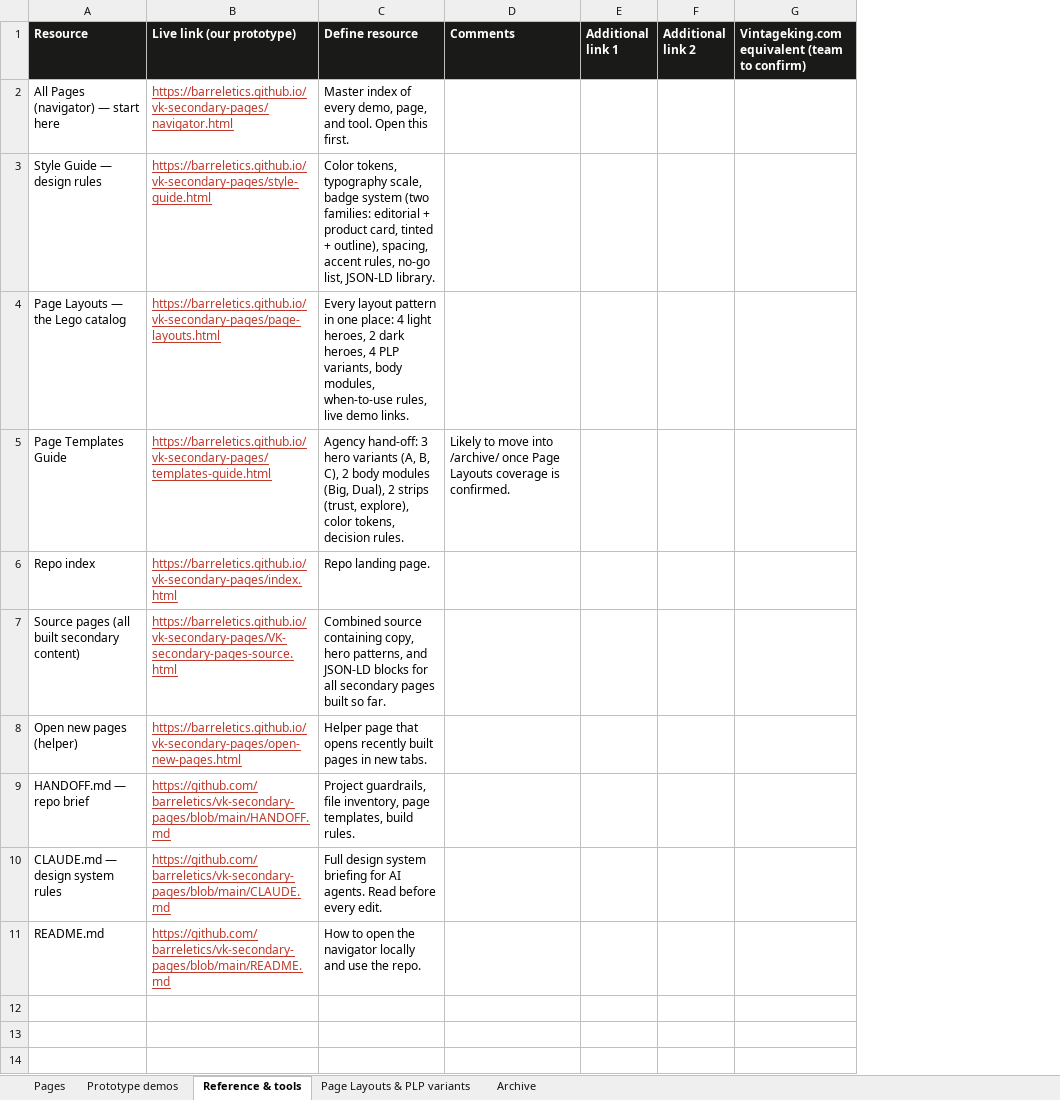
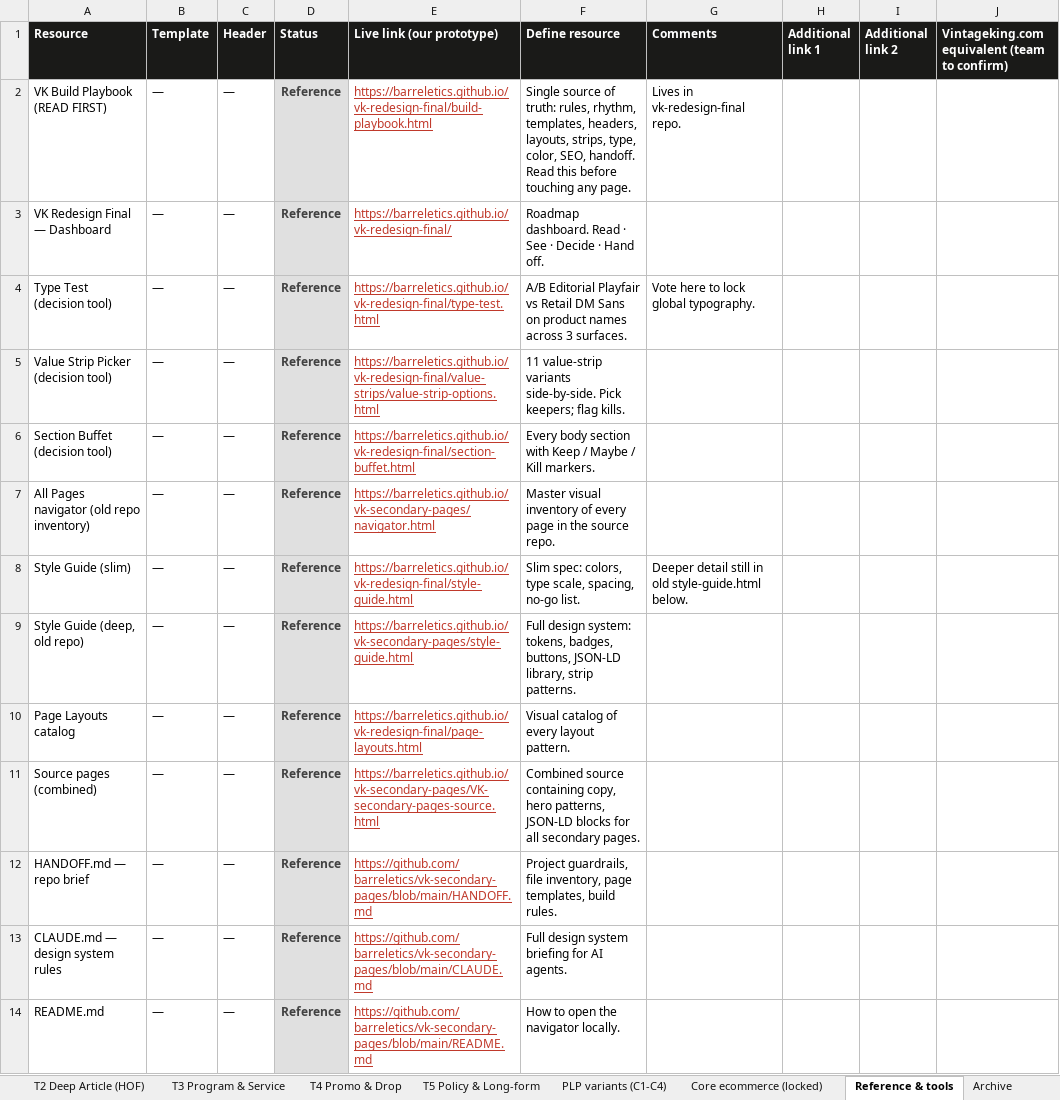
Before and after one commit to barreletics/vk-secondary-pages, an Excel workbook: vk-resources-inventory.xlsx, sheet Reference & tools, drawn as a sheet; values as stored, in another font and other column widths than the file's, no borders; removed rows and columns are numbered as before the commit, all else as after; the diff names each change by its address in the sheet, - before the commit and + after, or states it on an @@ line.

```diff
--- a/vk-resources-inventory.xlsx (sheet Reference & tools)
+++ b/vk-resources-inventory.xlsx (sheet Reference & tools)
-sheet tab: Prototype demos
+sheet tab: T2 Deep Article (HOF)
-sheet tab: Page Layouts & PLP variants
+sheet tab: T4 Promo & Drop
+sheet tab: T3 Program & Service
+sheet tab: T5 Policy & Long-form
+sheet tab: PLP variants (C1-C4)
+sheet tab: Core ecommerce (locked)
@@ sheet tab order changed: T2 Deep Article (HOF) | T3 Program & Service | T4 Promo & Drop | T5 Policy & Long-form | PLP variants (C1-C4) | Core ecommerce (locked) | Reference & tools | Archive @@
+column B (Template), row 7: —; row 9: —; rows 11-14: all —
+column C (Header), row 7: —; row 9: —; rows 11-14: all —
+column D (Status), row 7: Reference; row 9: Reference; rows 11-14: all Reference
+row 2: VK Build Playbook (READ FIRST) | — | — | Reference | https://barreletics.github.io/vk-redesign-final/build-playbook.html | Single source of truth: rules, rhythm, templates, headers, layouts, strips, type, color, SEO, handoff. Read this before touching any page. | Lives in vk-redesign-final repo.
+row 3: VK Redesign Final — Dashboard | — | — | Reference | https://barreletics.github.io/vk-redesign-final/ | Roadmap dashboard. Read · See · Decide · Hand off.
+row 4: Type Test (decision tool) | — | — | Reference | https://barreletics.github.io/vk-redesign-final/type-test.html | A/B Editorial Playfair vs Retail DM Sans on product names across 3 surfaces. | Vote here to lock global typography.
+row 5: Value Strip Picker (decision tool) | — | — | Reference | https://barreletics.github.io/vk-redesign-final/value-strips/value-strip-options.html | 11 value-strip variants side-by-side. Pick keepers; flag kills.
+row 6: Section Buffet (decision tool) | — | — | Reference | https://barreletics.github.io/vk-redesign-final/section-buffet.html | Every body section with Keep / Maybe / Kill markers.
-A7 (Resource): All Pages (navigator) — start here
+A7 (Resource): All Pages navigator (old repo inventory)
-F7 (Define resource): Master index of every demo, page, and tool. Open this first.
+F7 (Define resource): Master visual inventory of every page in the source repo.
+row 8: Style Guide (slim) | — | — | Reference | https://barreletics.github.io/vk-redesign-final/style-guide.html | Slim spec: colors, type scale, spacing, no-go list. | Deeper detail still in old style-guide.html below.
-A9 (Resource): Style Guide — design rules
+A9 (Resource): Style Guide (deep, old repo)
-F9 (Define resource): Color tokens, typography scale, badge system (two families: editorial + product card, tinted + outline), spacing, accent rules, no-go list, JSON-LD library.
+F9 (Define resource): Full design system: tokens, badges, buttons, JSON-LD library, strip patterns.
-row 4: Page Layouts — the Lego catalog | https://barreletics.github.io/vk-secondary-pages/page-layouts.html | Every layout pattern in one place: 4 light heroes, 2 dark heroes, 4 PLP variants, body modules, when-to-use rules, live demo links.
-row 5: Page Templates Guide | https://barreletics.github.io/vk-secondary-pages/templates-guide.html | Agency hand-off: 3 hero variants (A, B, C), 2 body modules (Big, Dual), 2 strips (trust, explore), color tokens, decision rules. | Likely to move into /archive/ once Page Layouts coverage is confirmed.
-row 6: Repo index | https://barreletics.github.io/vk-secondary-pages/index.html | Repo landing page.
+row 10: Page Layouts catalog | — | — | Reference | https://barreletics.github.io/vk-redesign-final/page-layouts.html | Visual catalog of every layout pattern.
-A11 (Resource): Source pages (all built secondary content)
+A11 (Resource): Source pages (combined)
-F11 (Define resource): …hero patterns, and JSON-LD blocks for all secondary pages built so far.
+F11 (Define resource): …hero patterns, JSON-LD blocks for all secondary pages.
-row 8: Open new pages (helper) | https://barreletics.github.io/vk-secondary-pages/open-new-pages.html | Helper page that opens recently built pages in new tabs.
-F13 (Define resource): …AI agents. Read before every edit.
+F13 (Define resource): …AI agents.
-F14 (Define resource): How to open the navigator locally and use the repo.
+F14 (Define resource): How to open the navigator locally.
```
Also changed, not shown: sheet T2 Deep Article (HOF), sheet T1 Editorial Light, sheet T4 Promo & Drop, sheet Archive, other sheet tabs, 1 other file.
